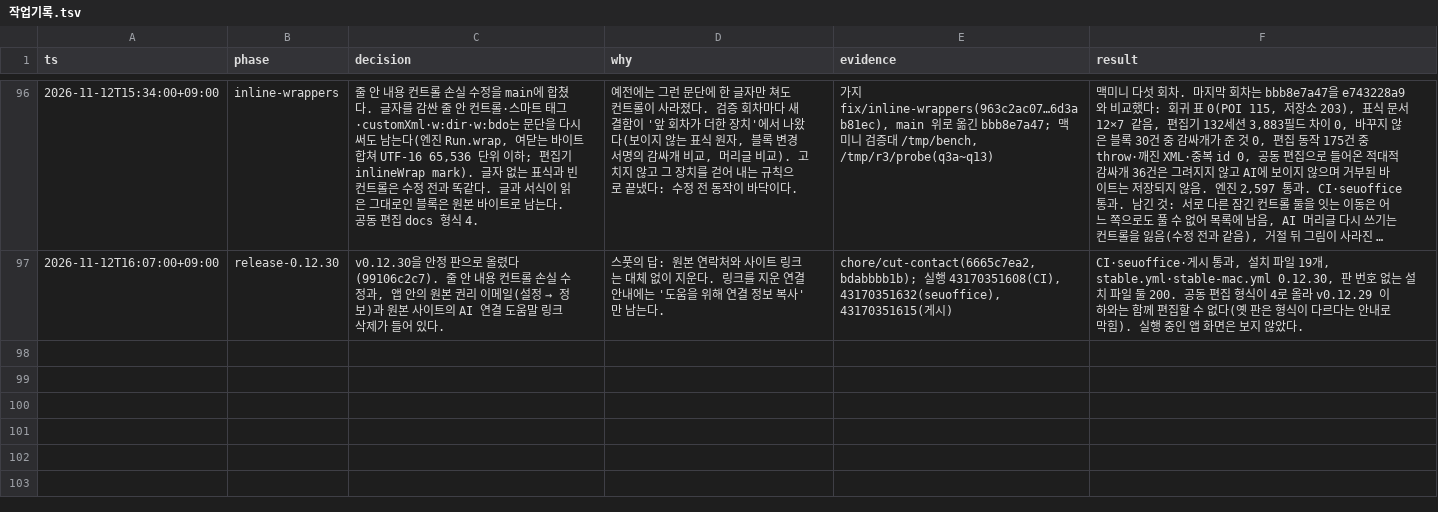
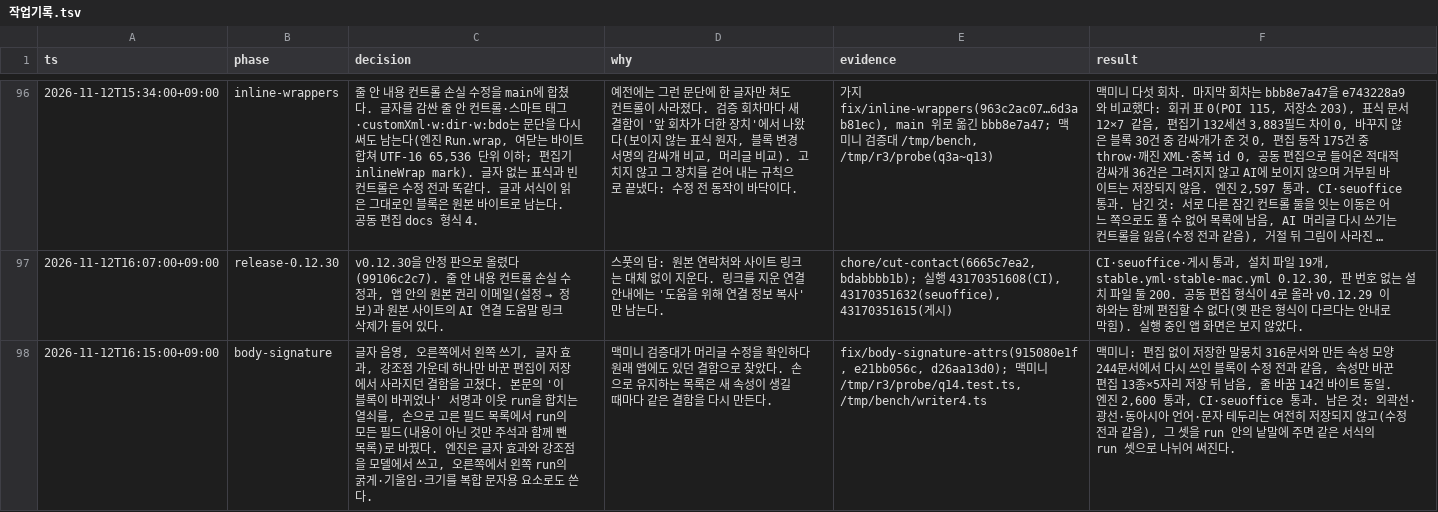
Before and after one commit to SeuPut0705/seuoffice, a TSV file: docs/seuoffice/작업기록.tsv, drawn as a sheet; only a part is shown, gaps mark what is left out; long unchanged cells end in …; the diff names each change by its address in the sheet, - before the commit and + after, or states it on an @@ line.

Commit message:
docs(seuoffice): record the run attribute save fix

```diff
--- a/docs/seuoffice/작업기록.tsv
+++ b/docs/seuoffice/작업기록.tsv
+row 98: 2026-11-12T16:15:00+09:00 | body-signature | 글자 음영, 오른쪽에서 왼쪽 쓰기, 글자 효과, 강조점 가운데 하나만 바꾼 편집이 저장에서 사라지던 결함을 고쳤다. 본문의 '이 블록이 바뀌었나' 서명과 이웃 run을 합치는 열쇠를, 손으로 고른 필드 목록에서 run의 모든 필드(내용이 아닌 것만 주석과 함께 뺀 목록)로 바꿨다. 엔진은 글자 효과와 강조점을 모델에서 쓰고, 오른쪽에서 왼쪽 run의 굵게·기울임·크기를 복합 문자용 요소로도 쓴다. | 맥미니 검증대가 머리글 수정을 확인하다 원래 앱에도 있던 결함으로 찾았다. 손으로 유지하는 목록은 새 속성이 생길 때마다 같은 결함을 다시 만든다. | fix/body-signature-attrs(915080e1f, e21bb056c, d26aa13d0); 맥미니 /tmp/r3/probe/q14.test.ts, /tmp/bench/writer4.ts | 맥미니: 편집 없이 저장한 말뭉치 316문서와 만든 속성 모양 244문서에서 다시 쓰인 블록이 수정 전과 같음, 속성만 바꾼 편집 13종×5자리 저장 뒤 남음, 줄 바꿈 14건 바이트 동일. 엔진 2,600 통과, CI·seuoffice 통과. 남은 것: 외곽선·광선·동아시아 언어·문자 테두리는 여전히 저장되지 않고(수정 전과 같음), 그 셋을 run 안의 낱말에 주면 같은 서식의 run 셋으로 나뉘어 써진다.
```
